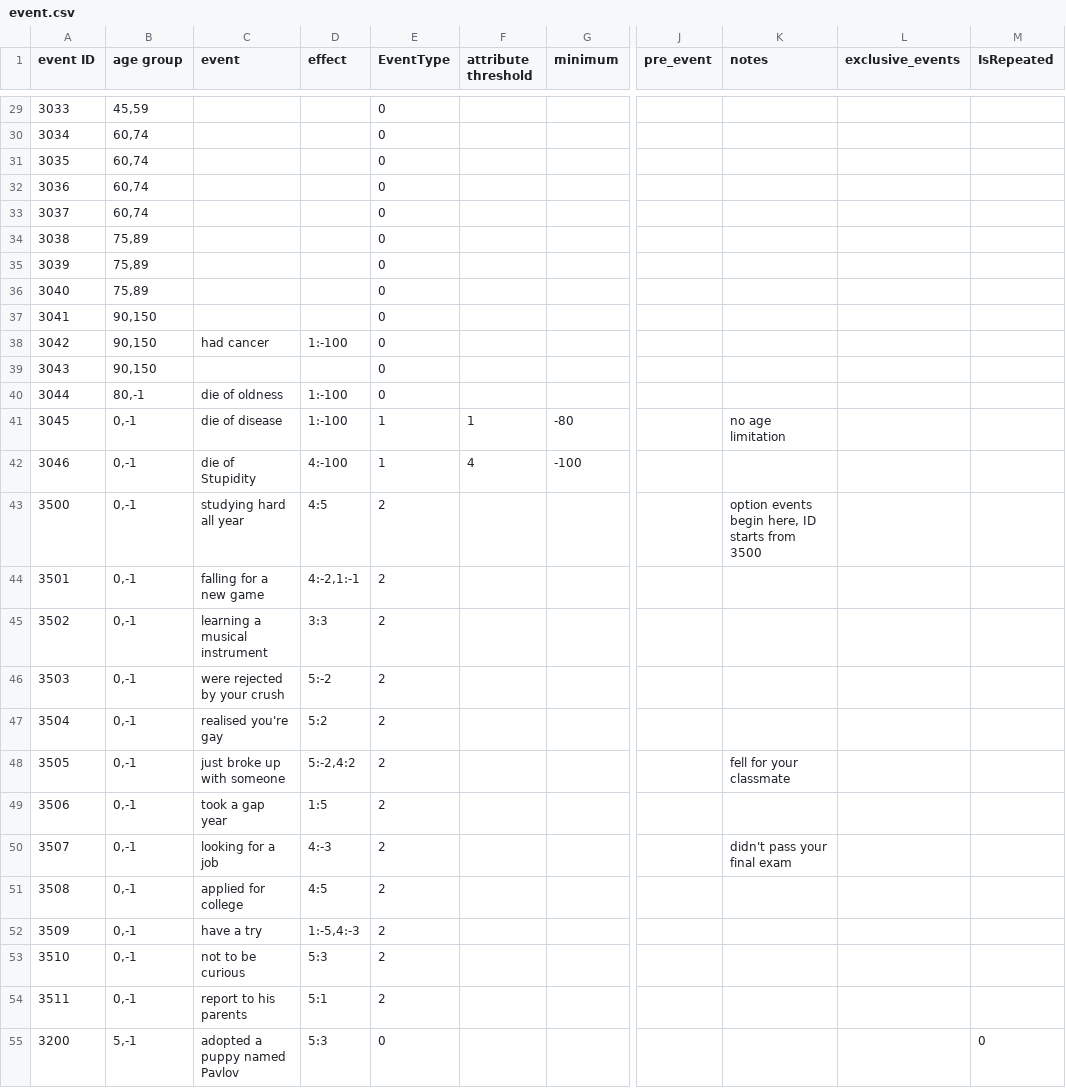
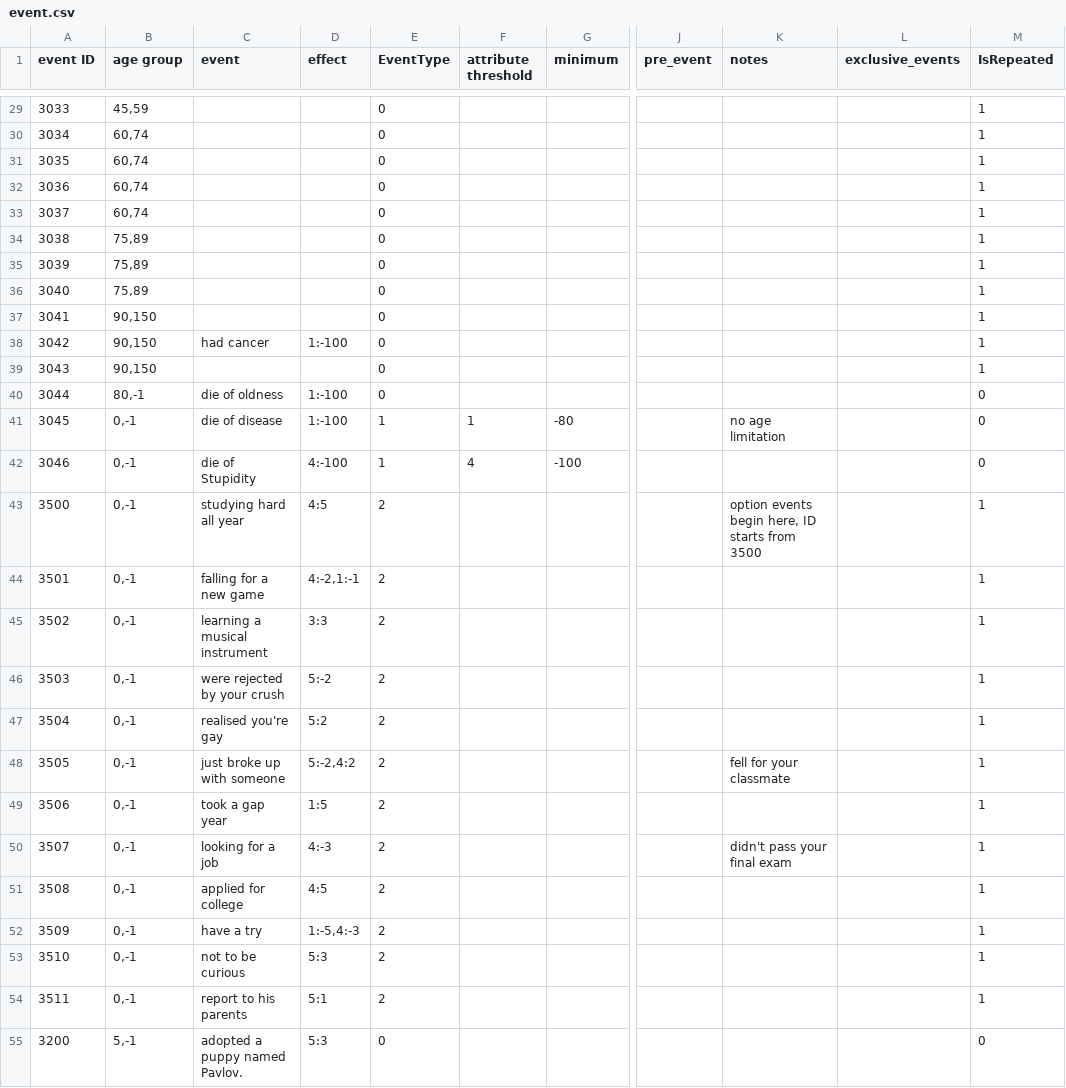
Before and after one commit to 1183572098/second_life_game_project, a CSV file: static/config/event.csv, drawn as a sheet; only a part is shown, gaps mark what is left out; the diff covers the shown part only; the diff names each change by its address in the sheet, - before the commit and + after, or states it on an @@ line.

Commit message:
update IsRepeated for event

```diff
--- a/static/config/event.csv
+++ b/static/config/event.csv
-M29:M39 (IsRepeated): (empty)
+M29:M39 (IsRepeated): 1
-M40:M42 (IsRepeated): (empty)
+M40:M42 (IsRepeated): 0
-M43:M54 (IsRepeated): (empty)
+M43:M54 (IsRepeated): 1
-C55 (event): adopted a puppy named Pavlov
+C55 (event): adopted a puppy named Pavlov.
```
Also changed, not shown: 4 added rows and 44 edited cells elsewhere in this file.
